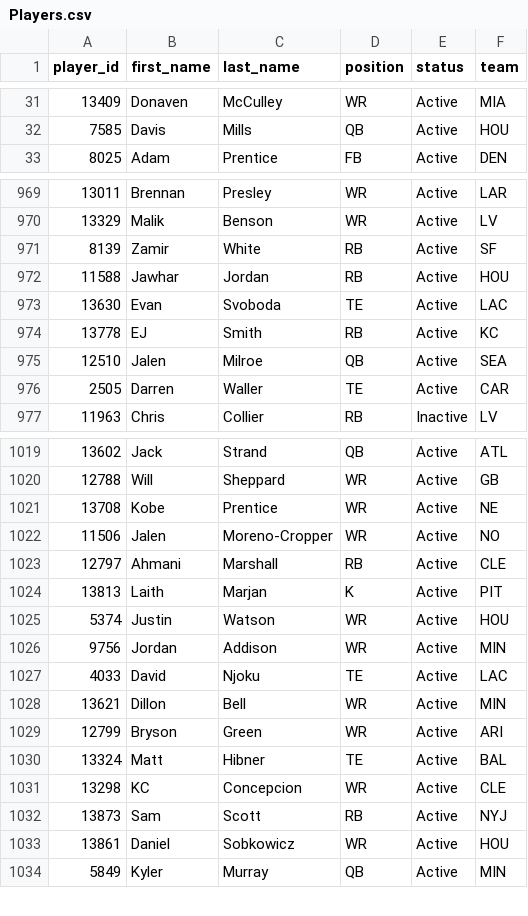
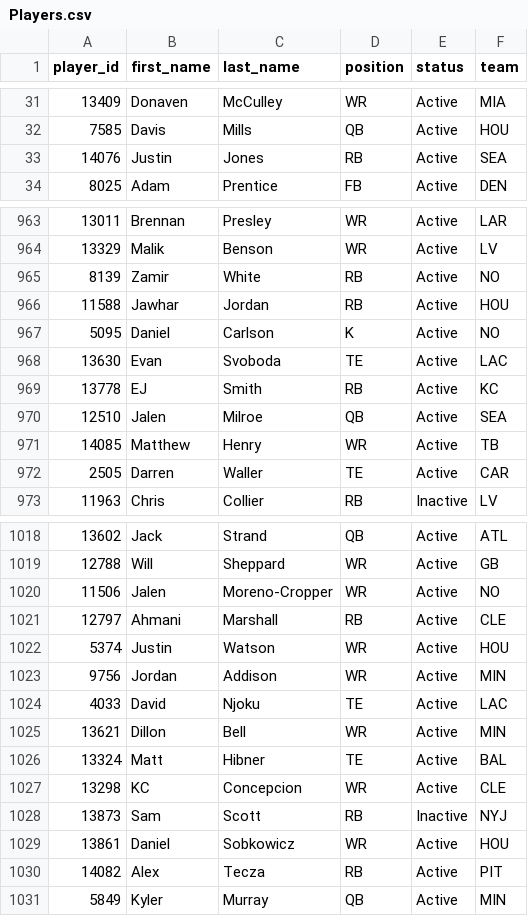
Before and after one commit to wrightc214-PBI/NCAA180-Sleeper, a CSV file: data/Players.csv, drawn as a sheet; only a part is shown, gaps mark what is left out; removed rows and columns are numbered as before the commit, all else as after; the diff covers the shown part only; the diff names each change by its address in the sheet, - before the commit and + after, or states it on an @@ line.

```diff
--- a/data/Players.csv
+++ b/data/Players.csv
+row 33: 14076 | Justin | Jones | RB | Active | SEA
-F965 (team): SF
+F965 (team): NO
+row 967: 5095 | Daniel | Carlson | K | Active | NO
+row 971: 14085 | Matthew | Henry | WR | Active | TB
-row 1021: 13708 | Kobe | Prentice | WR | Active | NE
-row 1024: 13813 | Laith | Marjan | K | Active | PIT
-row 1029: 12799 | Bryson | Green | WR | Active | ARI
-E1028 (status): Active
+E1028 (status): Inactive
+row 1030: 14082 | Alex | Tecza | RB | Active | PIT
```
Also changed, not shown: 6 added rows, 11 removed rows and 11 edited cells elsewhere in this file, data/Rosters_Current.csv, 3 other files.
